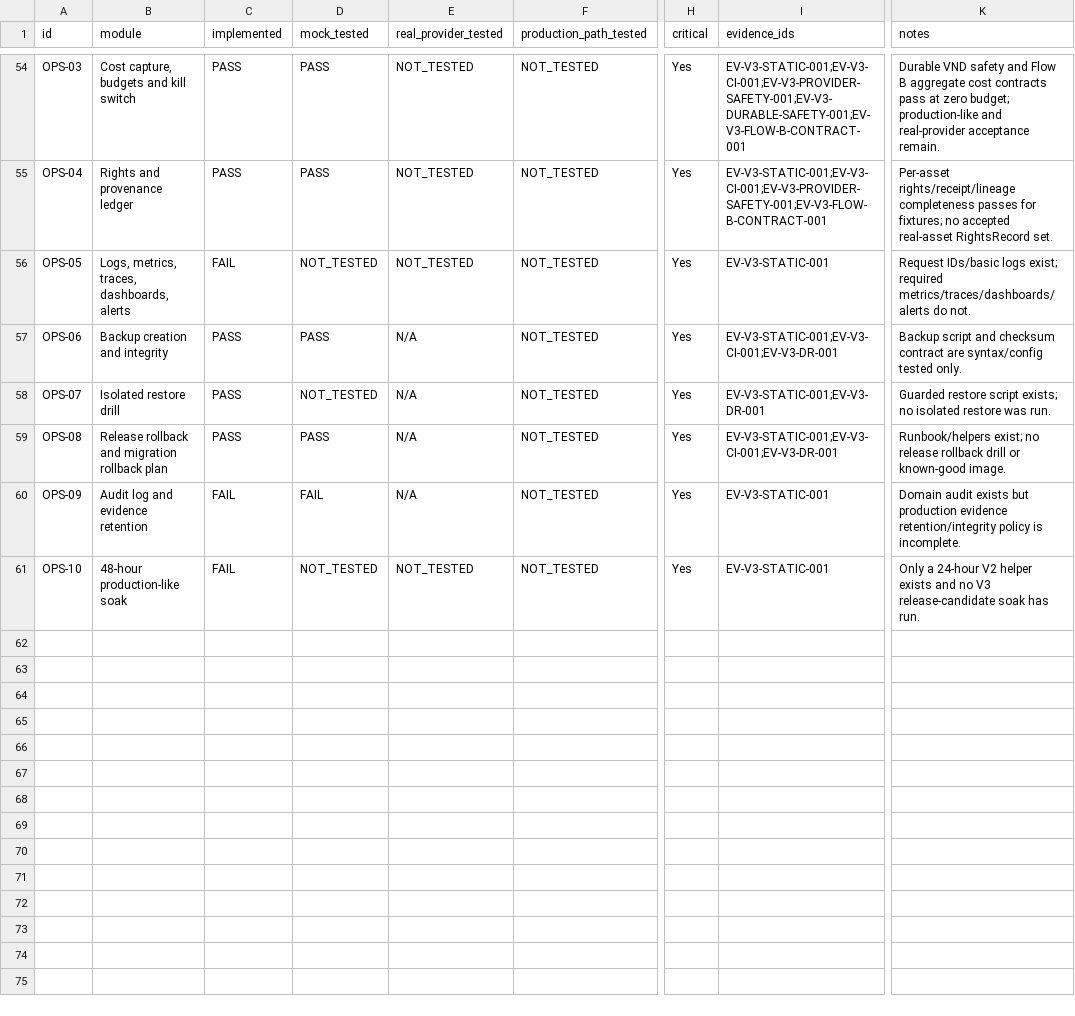
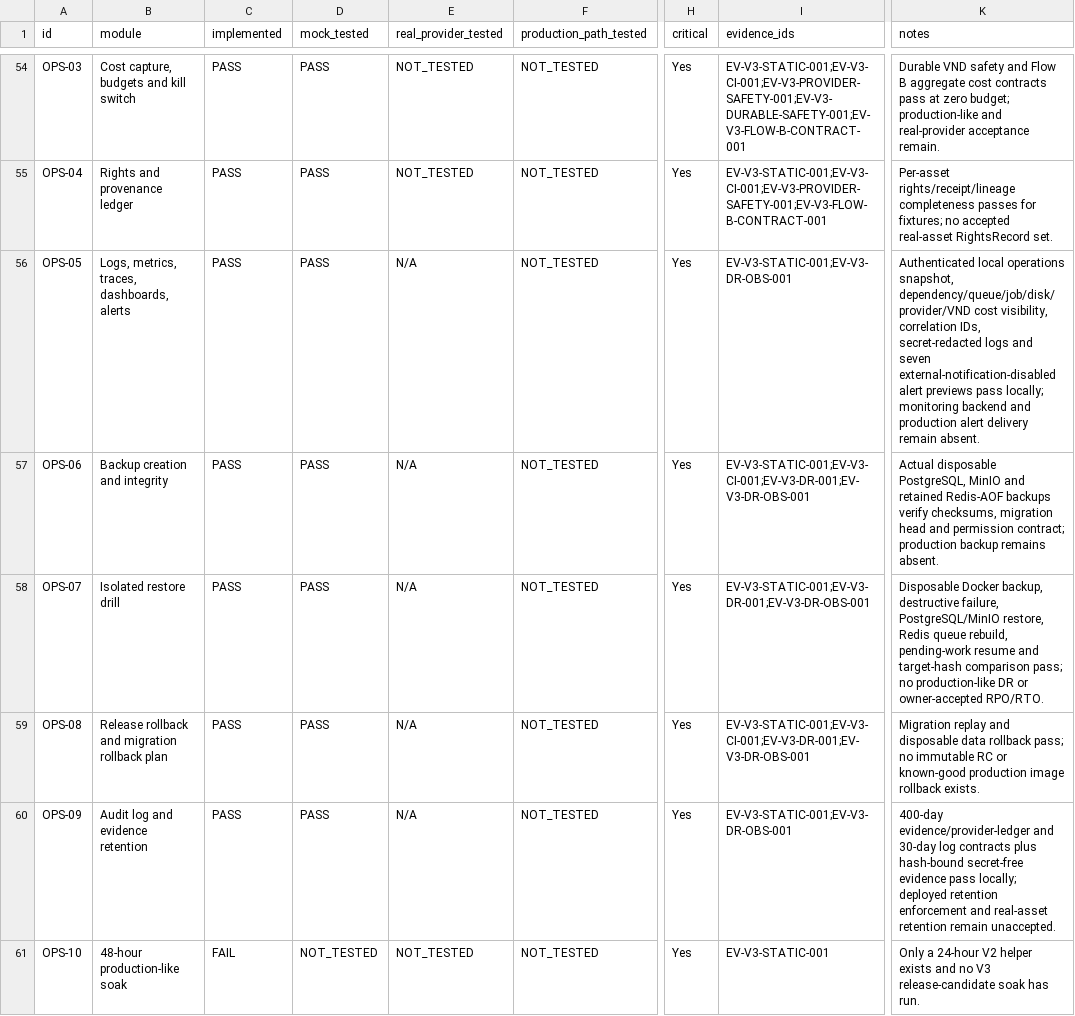
Before and after one commit to vangnguyen/npd-video-factory-v2, a CSV file: docs/acceptance/v3-01/02_ACCEPTANCE_MATRIX.csv, drawn as a sheet; only a part is shown, gaps mark what is left out; the diff names each change by its address in the sheet, - before the commit and + after, or states it on an @@ line.

Commit message:
Record V3-01-07 DR observability evidence

```diff
--- a/docs/acceptance/v3-01/02_ACCEPTANCE_MATRIX.csv
+++ b/docs/acceptance/v3-01/02_ACCEPTANCE_MATRIX.csv
-C56 (implemented): FAIL
+C56 (implemented): PASS
-D56 (mock_tested): NOT_TESTED
+D56 (mock_tested): PASS
-E56 (real_provider_tested): NOT_TESTED
+E56 (real_provider_tested): N/A
-I56 (evidence_ids): EV-V3-STATIC-001
+I56 (evidence_ids): EV-V3-STATIC-001;EV-V3-DR-OBS-001
-K56 (notes): Request IDs/basic logs exist; required metrics/traces/dashboards/alerts do not.
+K56 (notes): Authenticated local operations snapshot, dependency/queue/job/disk/provider/VND cost visibility, correlation IDs, secret-redacted logs and seven external-notification-disabled alert previews pass locally; monitoring backend and production alert delivery remain absent.
-I57 (evidence_ids): EV-V3-STATIC-001;EV-V3-CI-001;EV-V3-DR-001
+I57 (evidence_ids): EV-V3-STATIC-001;EV-V3-CI-001;EV-V3-DR-001;EV-V3-DR-OBS-001
-K57 (notes): Backup script and checksum contract are syntax/config tested only.
+K57 (notes): Actual disposable PostgreSQL, MinIO and retained Redis-AOF backups verify checksums, migration head and permission contract; production backup remains absent.
-D58 (mock_tested): NOT_TESTED
+D58 (mock_tested): PASS
-I58 (evidence_ids): EV-V3-STATIC-001;EV-V3-DR-001
+I58 (evidence_ids): EV-V3-STATIC-001;EV-V3-DR-001;EV-V3-DR-OBS-001
-K58 (notes): Guarded restore script exists; no isolated restore was run.
+K58 (notes): Disposable Docker backup, destructive failure, PostgreSQL/MinIO restore, Redis queue rebuild, pending-work resume and target-hash comparison pass; no production-like DR or owner-accepted RPO/RTO.
-I59 (evidence_ids): EV-V3-STATIC-001;EV-V3-CI-001;EV-V3-DR-001
+I59 (evidence_ids): EV-V3-STATIC-001;EV-V3-CI-001;EV-V3-DR-001;EV-V3-DR-OBS-001
-K59 (notes): Runbook/helpers exist; no release rollback drill or known-good image.
+K59 (notes): Migration replay and disposable data rollback pass; no immutable RC or known-good production image rollback exists.
-C60 (implemented): FAIL
+C60 (implemented): PASS
-D60 (mock_tested): FAIL
+D60 (mock_tested): PASS
-I60 (evidence_ids): EV-V3-STATIC-001
+I60 (evidence_ids): EV-V3-STATIC-001;EV-V3-DR-OBS-001
-K60 (notes): Domain audit exists but production evidence retention/integrity policy is incomplete.
+K60 (notes): 400-day evidence/provider-ledger and 30-day log contracts plus hash-bound secret-free evidence pass locally; deployed retention enforcement and real-asset retention remain unaccepted.
```
Also changed, not shown: docs/acceptance/v3-01/13_GAP_REGISTER.csv, 23 other files.
